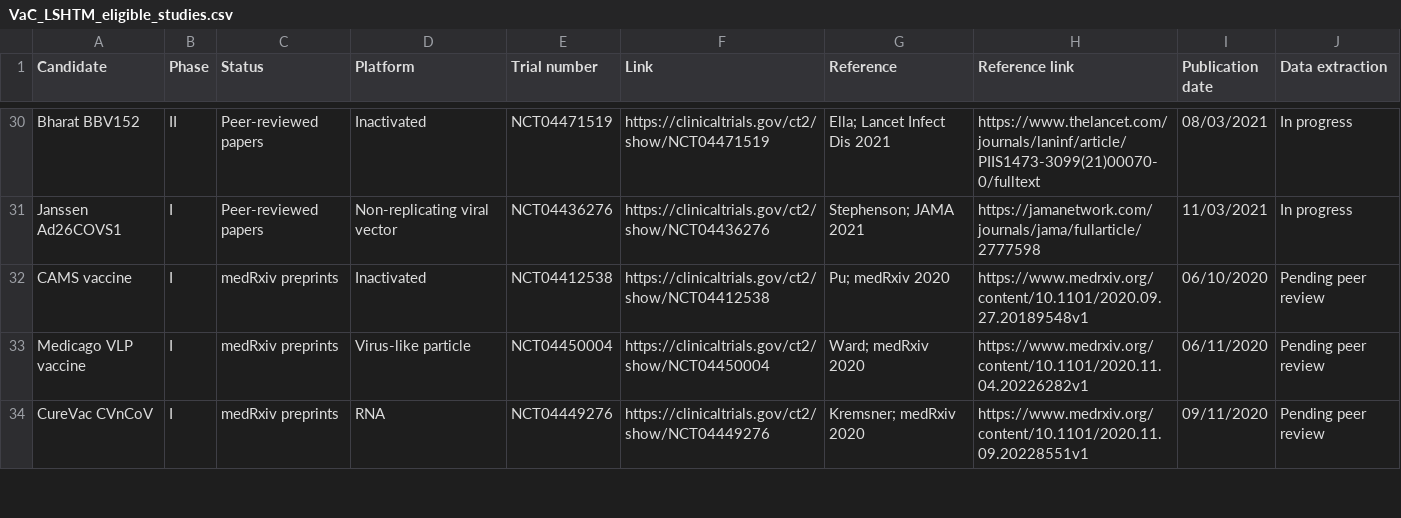
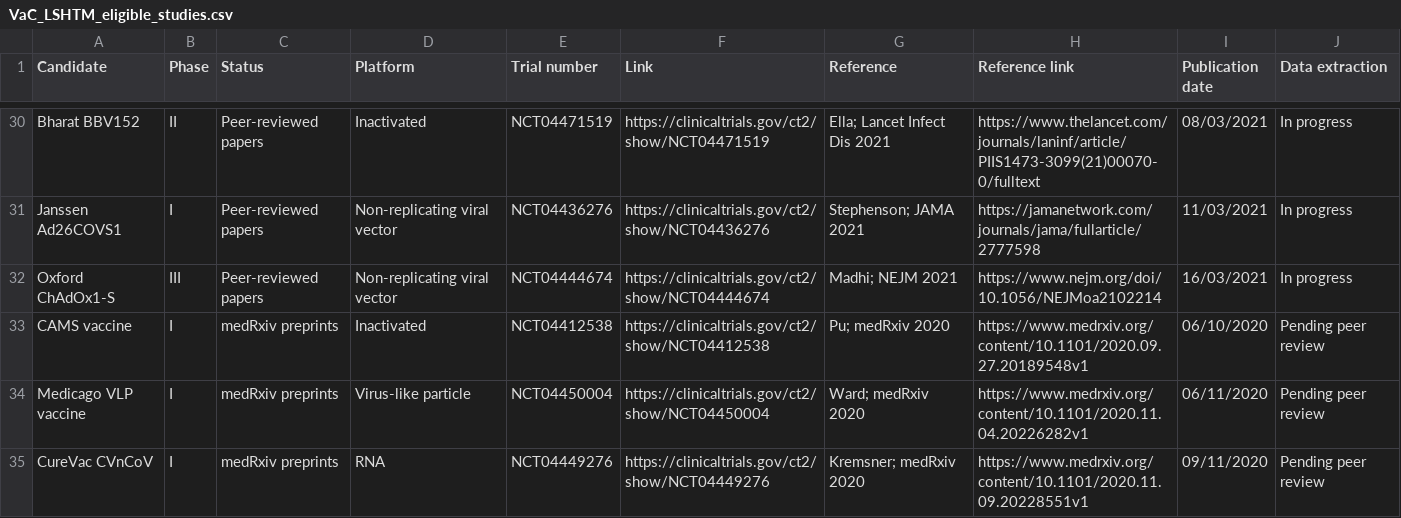
Before and after one commit to vac-lshtm/VaC_tracker, a CSV file: input_data/VaC_LSHTM_eligible_studies.csv, drawn as a sheet; only a part is shown, gaps mark what is left out; the diff names each change by its address in the sheet, - before the commit and + after, or states it on an @@ line.

```diff
--- a/input_data/VaC_LSHTM_eligible_studies.csv
+++ b/input_data/VaC_LSHTM_eligible_studies.csv
+row 32: Oxford ChAdOx1-S | III | Peer-reviewed papers | Non-replicating viral vector | NCT04444674 | https://clinicaltrials.gov/ct2/show/NCT04444674 | Madhi; NEJM 2021 | https://www.nejm.org/doi/10.1056/NEJMoa2102214 | 16/03/2021 | In progress
```
Also changed, not shown: input_data/VaC_LSHTM_landscape.csv, input_data/VaC_LSHTM_landscape_summary.csv, 27 other files.
